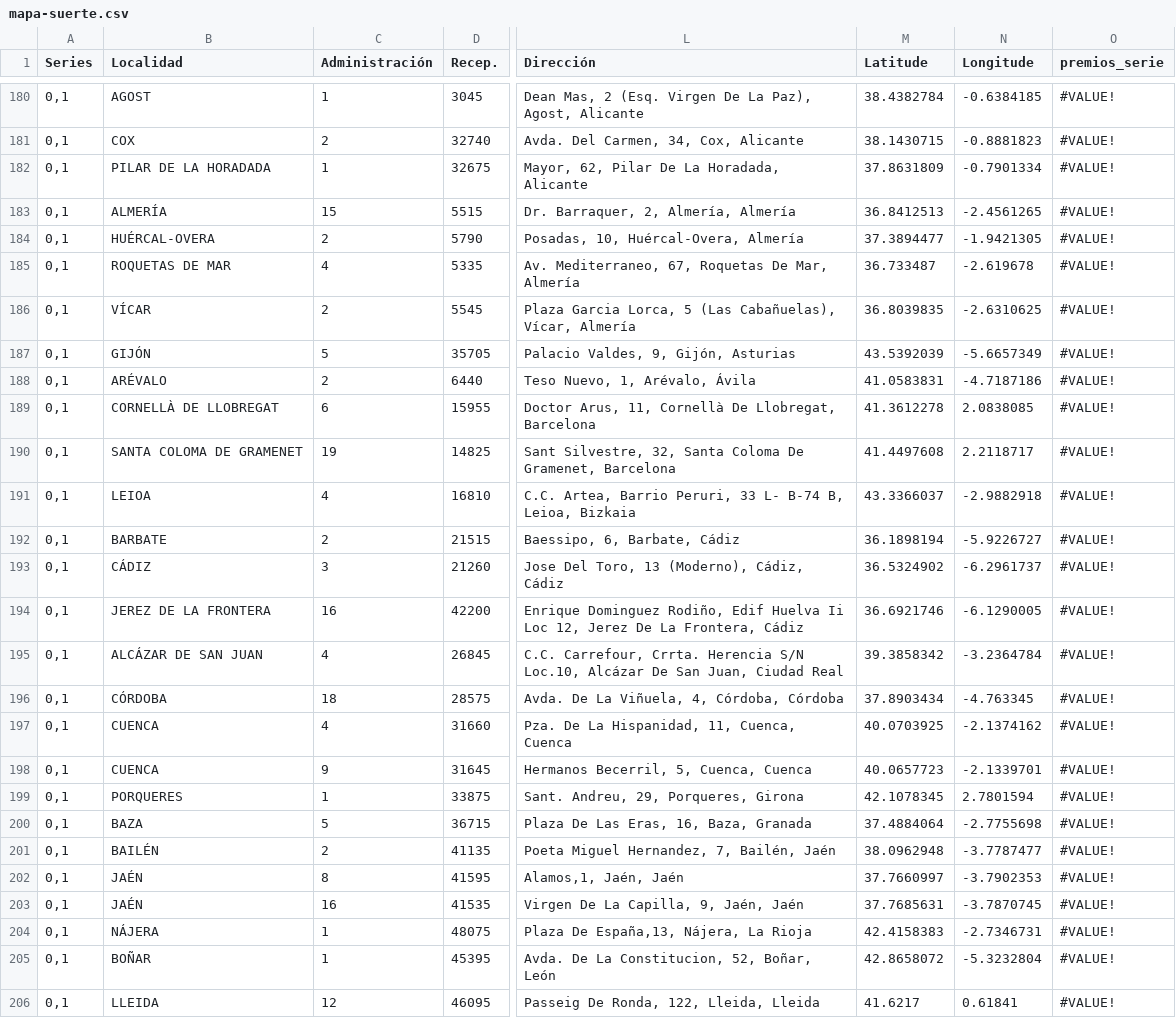
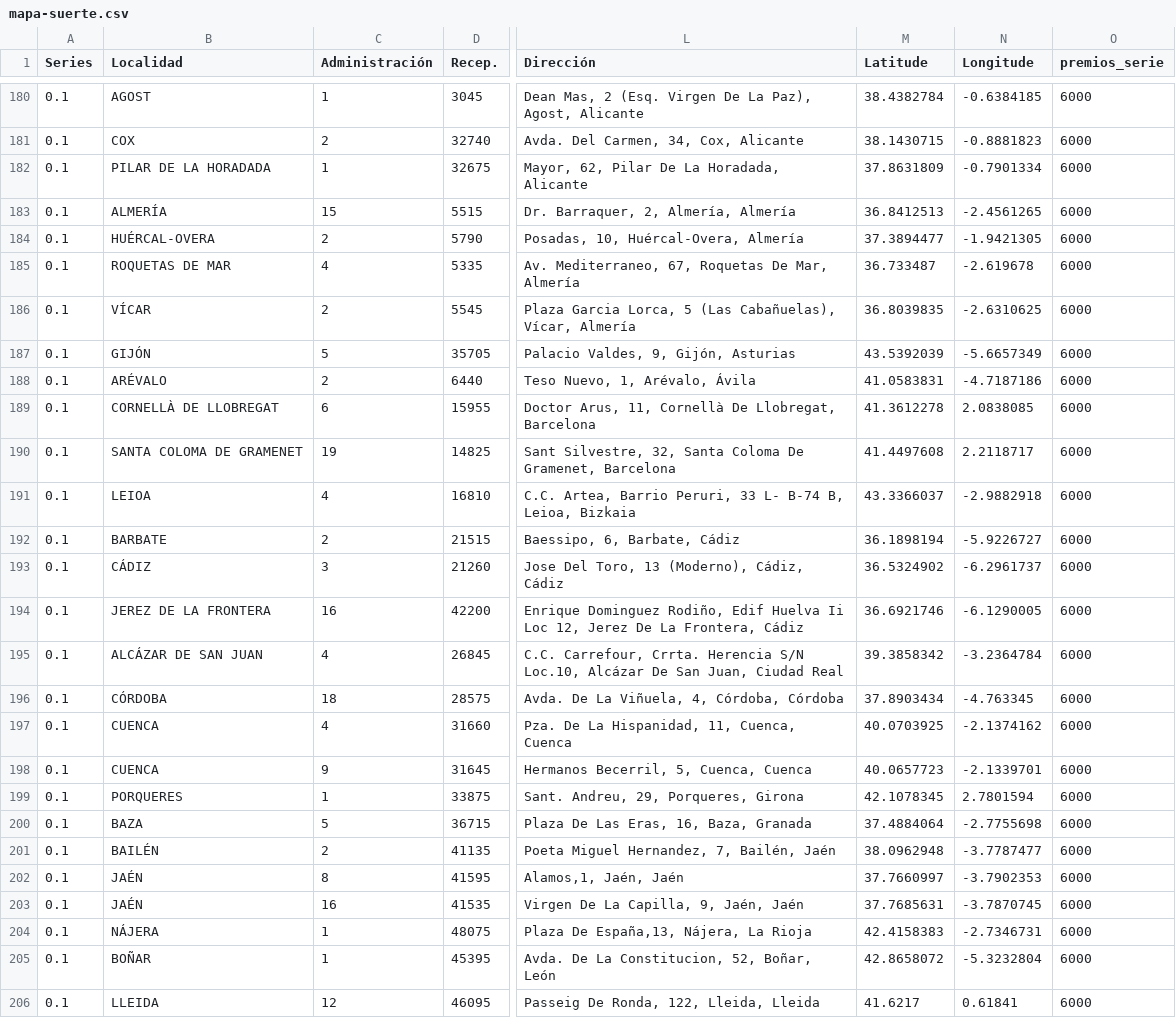
Before and after one commit to datosrtve/opendata, a CSV file: 2023/loteria-navidad/mapa-suerte.csv, drawn as a sheet; only a part is shown, gaps mark what is left out; the diff covers the shown part only; the diff names each change by its address in the sheet, - before the commit and + after, or states it on an @@ line.

```diff
--- a/2023/loteria-navidad/mapa-suerte.csv
+++ b/2023/loteria-navidad/mapa-suerte.csv
-A180:A206 (Series): 0,1
+A180:A206 (Series): 0.1
-O180:O206 (premios_serie): #VALUE!
+O180:O206 (premios_serie): 6000
```
Also changed, not shown: 80 edited cells elsewhere in this file.
